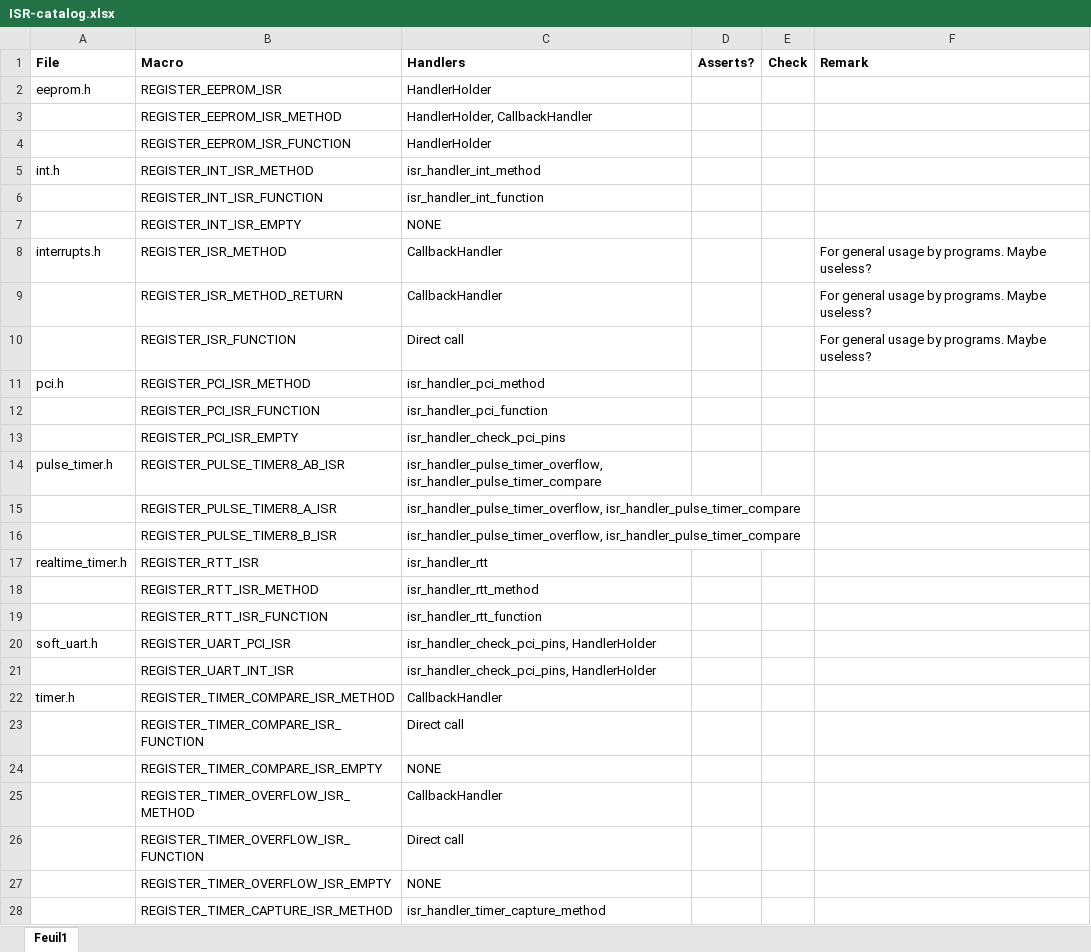
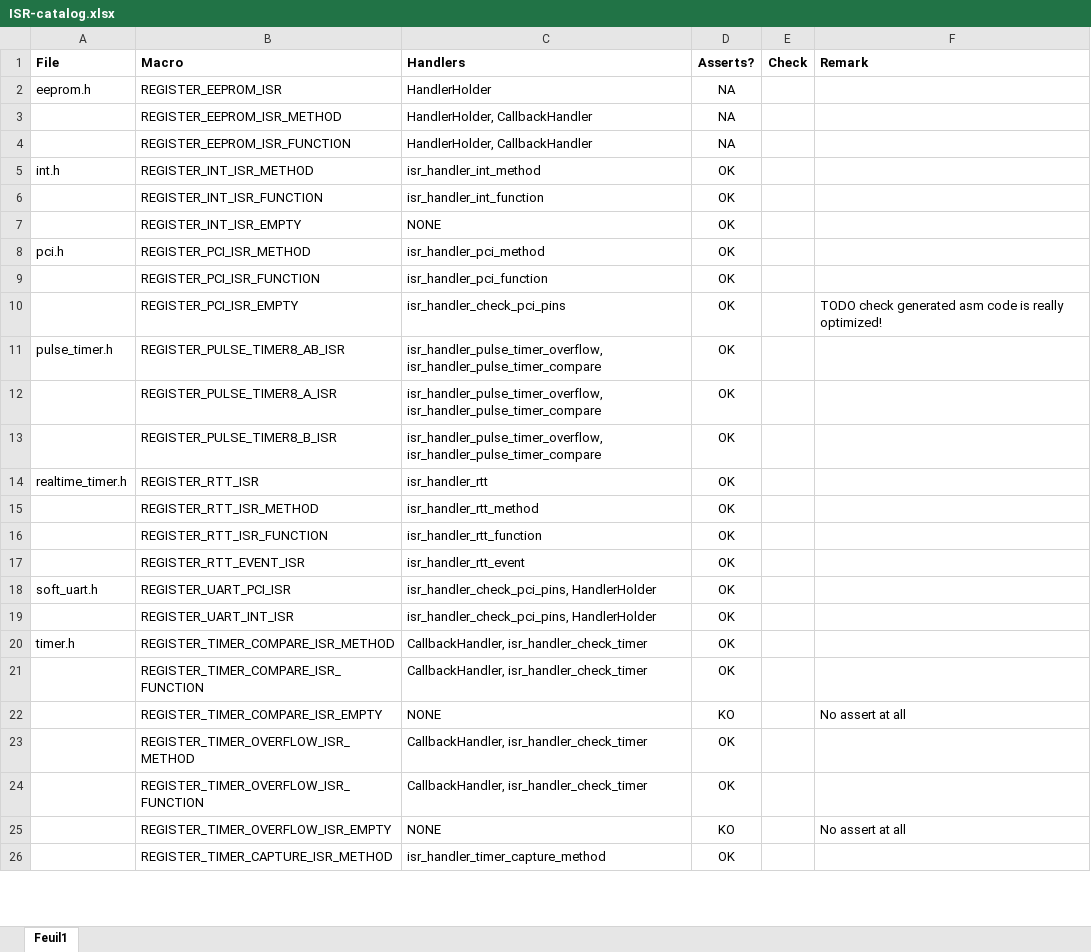
Before and after one commit to jfpoilpret/fast-arduino-lib, an Excel workbook: ISR-catalog.xlsx, sheet Feuil1, drawn as a sheet; only a part is shown; values as stored, in another font and other column widths than the file's, no borders; charts and pictures not drawn; removed rows and columns are numbered as before the commit, all else as after; the diff covers the shown part only; the diff names each change by its address in the sheet, - before the commit and + after, or states it on an @@ line.

Commit message:
Review all isr_handler_* functions: add asserts where needed, ensure guidelines are followed.

```diff
--- a/ISR-catalog.xlsx (sheet Feuil1)
+++ b/ISR-catalog.xlsx (sheet Feuil1)
-D2:D4 (Asserts?): (empty)
+D2:D4 (Asserts?): NA
-C4 (Handlers): HandlerHolder
+C4 (Handlers): HandlerHolder, CallbackHandler
-D5:D7 (Asserts?): (empty)
+D5:D7 (Asserts?): OK
-row 8: interrupts.h | REGISTER_ISR_METHOD | CallbackHandler |  |  | For general usage by programs. Maybe useless?
-row 9:  | REGISTER_ISR_METHOD_RETURN | CallbackHandler |  |  | For general usage by programs. Maybe useless?
-row 10:  | REGISTER_ISR_FUNCTION | Direct call |  |  | For general usage by programs. Maybe useless?
-D8:D16 (Asserts?): (empty)
+D8:D16 (Asserts?): OK
-F10 (Remark): (empty)
+F10 (Remark): TODO check generated asm code is really optimized!
+row 17:  | REGISTER_RTT_EVENT_ISR | isr_handler_rtt_event | OK
-D18:D21 (Asserts?): (empty)
+D18:D21 (Asserts?): OK
-C20 (Handlers): CallbackHandler
+C20 (Handlers): CallbackHandler, isr_handler_check_timer
-C21 (Handlers): Direct call
+C21 (Handlers): CallbackHandler, isr_handler_check_timer
-D22 (Asserts?): (empty)
+D22 (Asserts?): KO
-F22 (Remark): (empty)
+F22 (Remark): No assert at all
-C23 (Handlers): CallbackHandler
+C23 (Handlers): CallbackHandler, isr_handler_check_timer
-D23:D24 (Asserts?): (empty)
+D23:D24 (Asserts?): OK
-C24 (Handlers): Direct call
+C24 (Handlers): CallbackHandler, isr_handler_check_timer
-D25 (Asserts?): (empty)
+D25 (Asserts?): KO
-F25 (Remark): (empty)
+F25 (Remark): No assert at all
-D26 (Asserts?): (empty)
+D26 (Asserts?): OK
```
Also changed, not shown: 1 removed row and 21 edited cells elsewhere in this sheet, charts or pictures, 8 other files.
